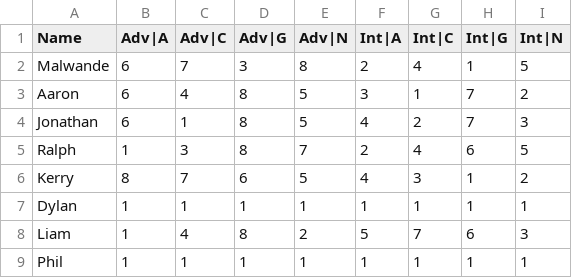
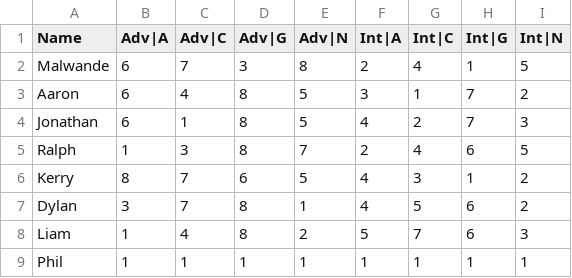
Before and after one commit to dlnnlsn/the_years_just_keep_going_21-22, a CSV file: stellenbosch/topic preferences.csv, drawn as a sheet.

Commit message:
update my topic preferences

```diff
--- a/stellenbosch/topic preferences.csv
+++ b/stellenbosch/topic preferences.csv
@@ -6,3 +6,3 @@ Ralph,1,3,8,7,2,4,6,5
 Kerry,8,7,6,5,4,3,1,2
-Dylan,1,1,1,1,1,1,1,1
+Dylan,3,7,8,1,4,5,6,2
 Liam,1,4,8,2,5,7,6,3
```
